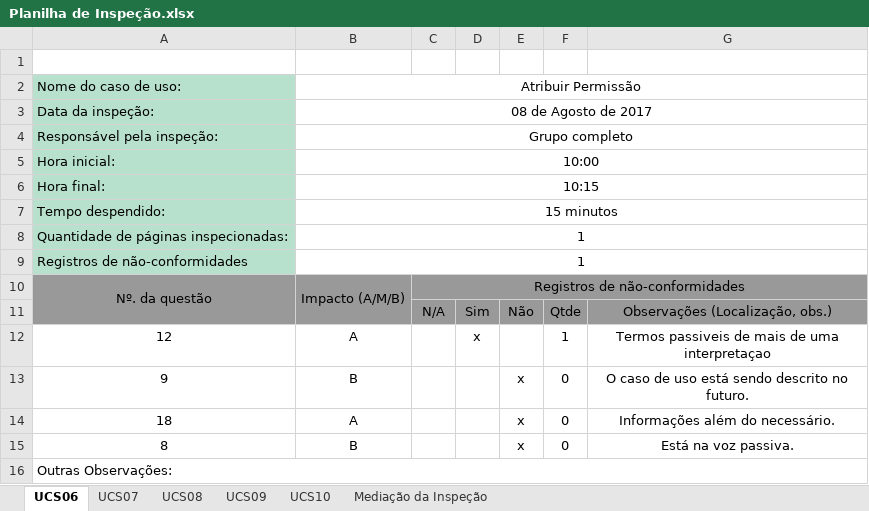
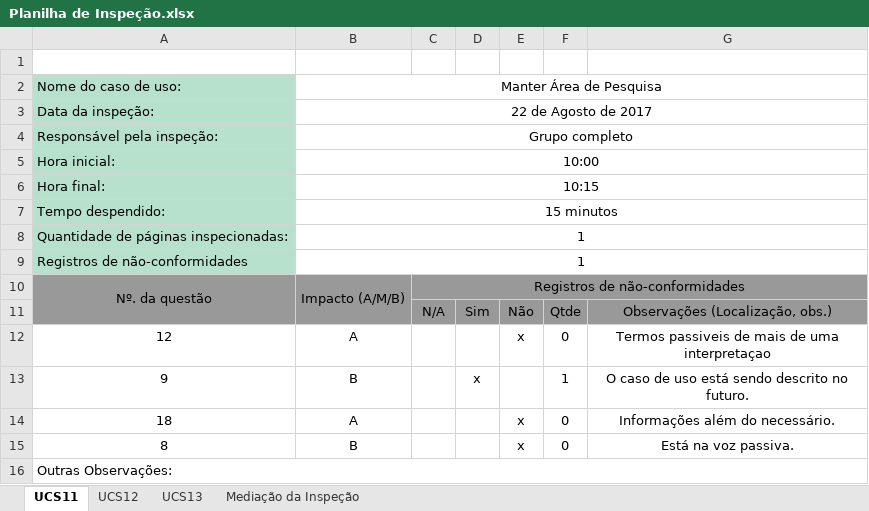
Before and after one commit to natanlbispo/Cliente, an Excel workbook: requeriments/Inspeção/Planilha de Inspeção.xlsx, sheet UCS11, drawn as a sheet; values as stored, in another font and other column widths than the file's, no borders; the diff names each change by its address in the sheet, - before the commit and + after, or states it on an @@ line.

```diff
--- a/requeriments/Inspeção/Planilha de Inspeção.xlsx (sheet UCS11)
+++ b/requeriments/Inspeção/Planilha de Inspeção.xlsx (sheet UCS11)
-sheet tab: UCS06
+sheet tab: UCS11
-sheet tab: UCS07
+sheet tab: UCS12
-sheet tab: UCS08
+sheet tab: UCS13
-sheet tab: UCS09
-sheet tab: UCS10
-B2: Atribuir Permissão
+B2: Manter Área de Pesquisa
-B3: 08 de Agosto de 2017
+B3: 22 de Agosto de 2017
-D12: x
+D12: (empty)
-E12: (empty)
+E12: x
-F12: 1
+F12: 0
-D13: (empty)
+D13: x
-E13: x
+E13: (empty)
-F13: 0
+F13: 1
```
Also changed, not shown: sheet Mediação da Inspeção, sheet UCS13, sheet UCS12, project-management/sabolsas-risk.xlsx, 3 other files.
